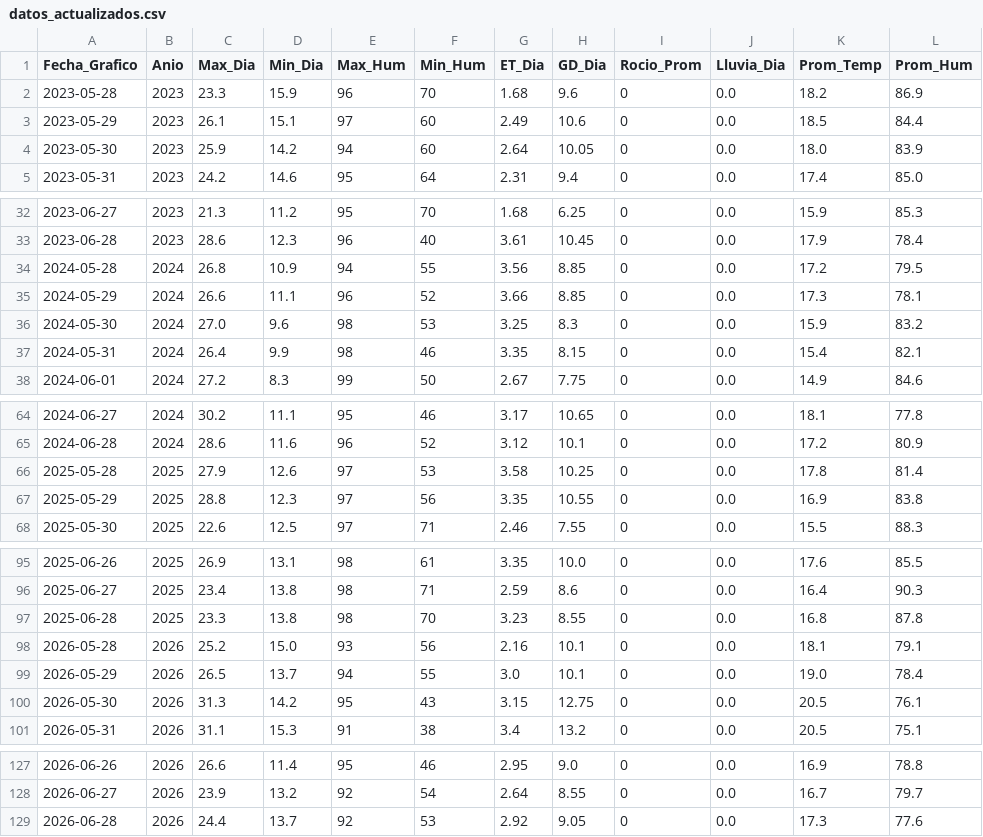
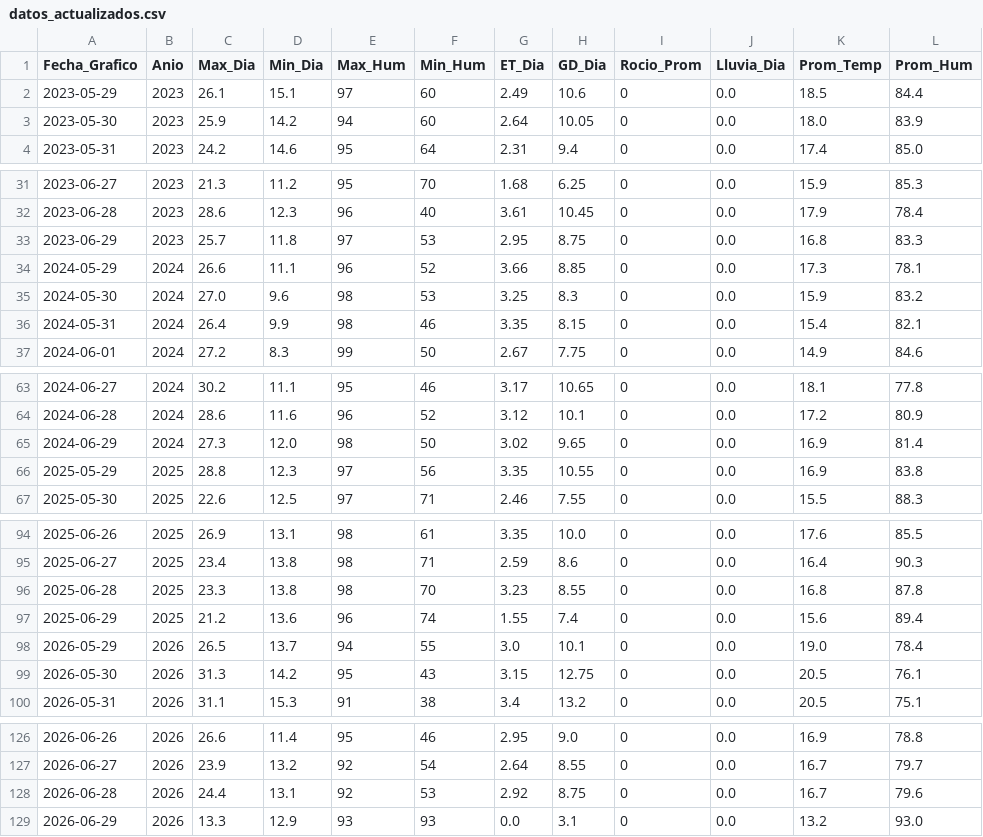
Before and after one commit to omartel-crypto/Datos_Meteorologico, a CSV file: datos_actualizados.csv, drawn as a sheet; only a part is shown, gaps mark what is left out.

Commit message:
Robot: Data actualizada 2026-06-29 01:02 Lima

```diff
--- a/datos_actualizados.csv
+++ b/datos_actualizados.csv
@@ -1,3 +1,2 @@
 Fecha_Grafico,Anio,Max_Dia,Min_Dia,Max_Hum,Min_Hum,ET_Dia,GD_Dia,Rocio_Prom,Lluvia_Dia,Prom_Temp,Prom_Hum
-2023-05-28,2023,23.3,15.9,96,70,1.68,9.6,0,0.0,18.2,86.9
 2023-05-29,2023,26.1,15.1,97,60,2.49,10.6,0,0.0,18.5,84.4
@@ -33,3 +32,3 @@
 2023-06-28,2023,28.6,12.3,96,40,3.61,10.45,0,0.0,17.9,78.4
-2024-05-28,2024,26.8,10.9,94,55,3.56,8.85,0,0.0,17.2,79.5
+2023-06-29,2023,25.7,11.8,97,53,2.95,8.75,0,0.0,16.8,83.3
 2024-05-29,2024,26.6,11.1,96,52,3.66,8.85,0,0.0,17.3,78.1
@@ -65,3 +64,3 @@
 2024-06-28,2024,28.6,11.6,96,52,3.12,10.1,0,0.0,17.2,80.9
-2025-05-28,2025,27.9,12.6,97,53,3.58,10.25,0,0.0,17.8,81.4
+2024-06-29,2024,27.3,12.0,98,50,3.02,9.65,0,0.0,16.9,81.4
 2025-05-29,2025,28.8,12.3,97,56,3.35,10.55,0,0.0,16.9,83.8
@@ -97,3 +96,3 @@
 2025-06-28,2025,23.3,13.8,98,70,3.23,8.55,0,0.0,16.8,87.8
-2026-05-28,2026,25.2,15.0,93,56,2.16,10.1,0,0.0,18.1,79.1
+2025-06-29,2025,21.2,13.6,96,74,1.55,7.4,0,0.0,15.6,89.4
 2026-05-29,2026,26.5,13.7,94,55,3.0,10.1,0,0.0,19.0,78.4
@@ -128,2 +127,3 @@
 2026-06-27,2026,23.9,13.2,92,54,2.64,8.55,0,0.0,16.7,79.7
-2026-06-28,2026,24.4,13.7,92,53,2.92,9.05,0,0.0,17.3,77.6
+2026-06-28,2026,24.4,13.1,92,53,2.92,8.75,0,0.0,16.7,79.6
+2026-06-29,2026,13.3,12.9,93,93,0.0,3.1,0,0.0,13.2,93.0
```
Also changed, not shown: datos_yaurilla.csv.
